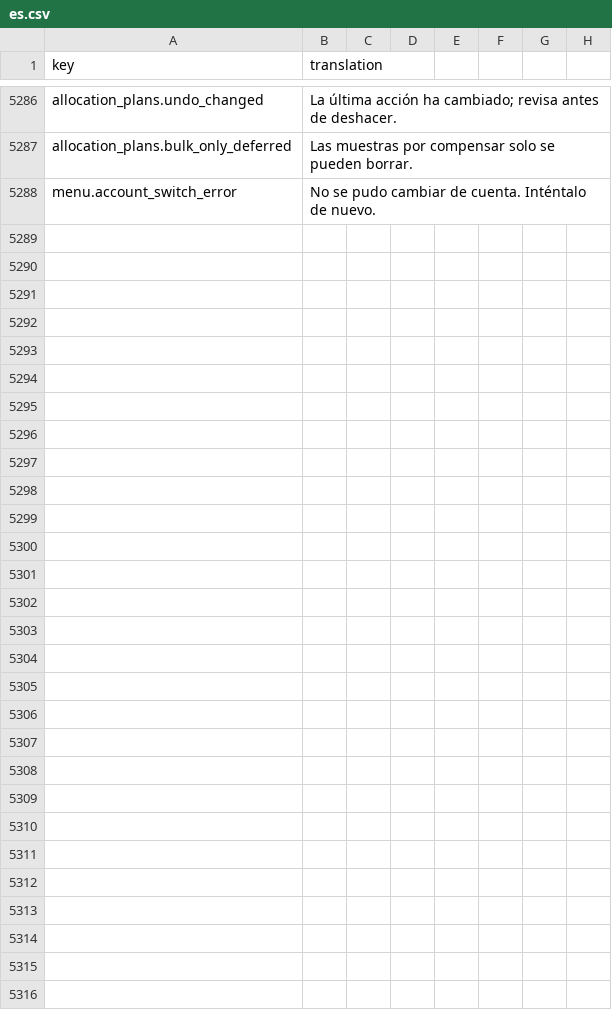
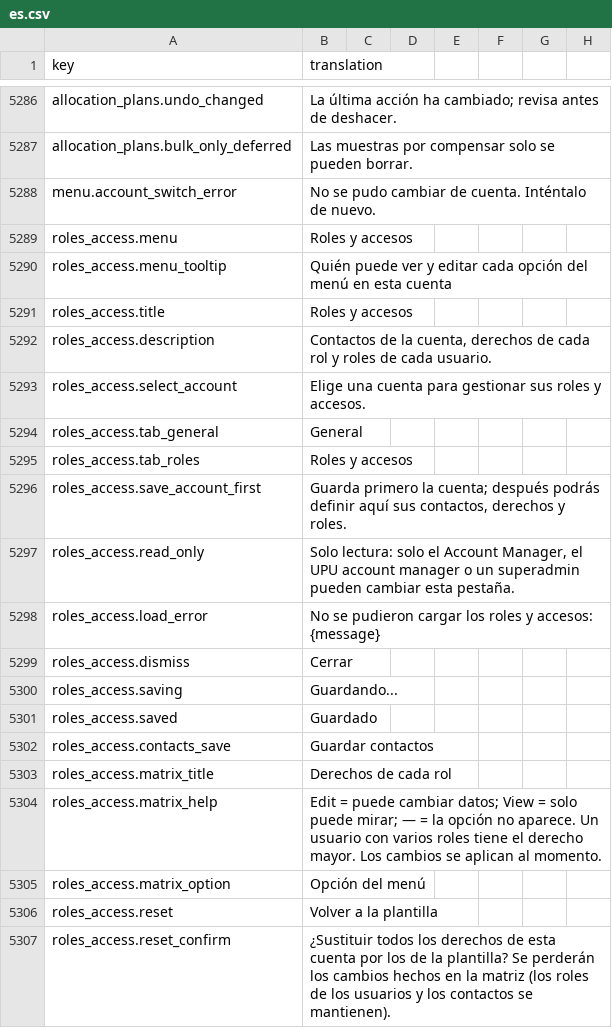
Before and after one commit to IgnacioFernandezSoriano/ONEMS, a CSV file: public/locales/es.csv, drawn as a sheet; only a part is shown, gaps mark what is left out; the diff covers the shown part only; the diff names each change by its address in the sheet, - before the commit and + after, or states it on an @@ line.

```diff
--- a/public/locales/es.csv
+++ b/public/locales/es.csv
+row 5289: roles_access.menu | Roles y accesos
+row 5290: roles_access.menu_tooltip | Quién puede ver y editar cada opción del menú en esta cuenta
+row 5291: roles_access.title | Roles y accesos
+row 5292: roles_access.description | Contactos de la cuenta, derechos de cada rol y roles de cada usuario.
+row 5293: roles_access.select_account | Elige una cuenta para gestionar sus roles y accesos.
+row 5294: roles_access.tab_general | General
+row 5295: roles_access.tab_roles | Roles y accesos
+row 5296: roles_access.save_account_first | Guarda primero la cuenta; después podrás definir aquí sus contactos, derechos y roles.
+row 5297: roles_access.read_only | Solo lectura: solo el Account Manager, el UPU account manager o un superadmin pueden cambiar esta pestaña.
+row 5298: roles_access.load_error | No se pudieron cargar los roles y accesos: {message}
+row 5299: roles_access.dismiss | Cerrar
+row 5300: roles_access.saving | Guardando...
+row 5301: roles_access.saved | Guardado
+row 5302: roles_access.contacts_save | Guardar contactos
+row 5303: roles_access.matrix_title | Derechos de cada rol
+row 5304: roles_access.matrix_help | Edit = puede cambiar datos; View = solo puede mirar; — = la opción no aparece. Un usuario con varios roles tiene el derecho mayor. Los cambios se aplican al momento.
+row 5305: roles_access.matrix_option | Opción del menú
+row 5306: roles_access.reset | Volver a la plantilla
+row 5307: roles_access.reset_confirm | ¿Sustituir todos los derechos de esta cuenta por los de la plantilla? Se perderán los cambios hechos en la matriz (los roles de los usuarios y los contactos se mantienen).
```
Also changed, not shown: 44 added rows elsewhere in this file, public/locales/ar.csv, public/locales/en.csv, 17 other files.
